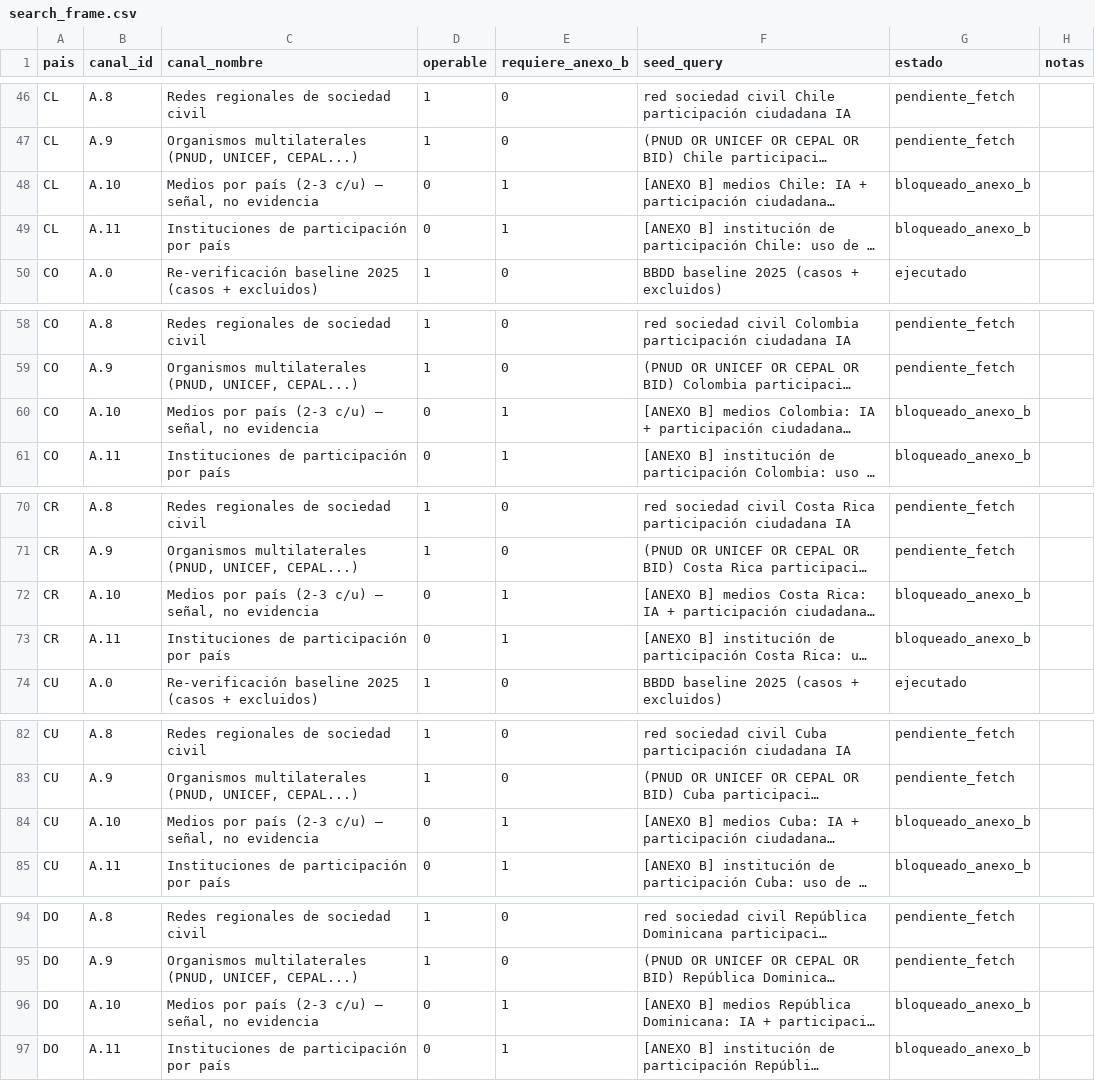
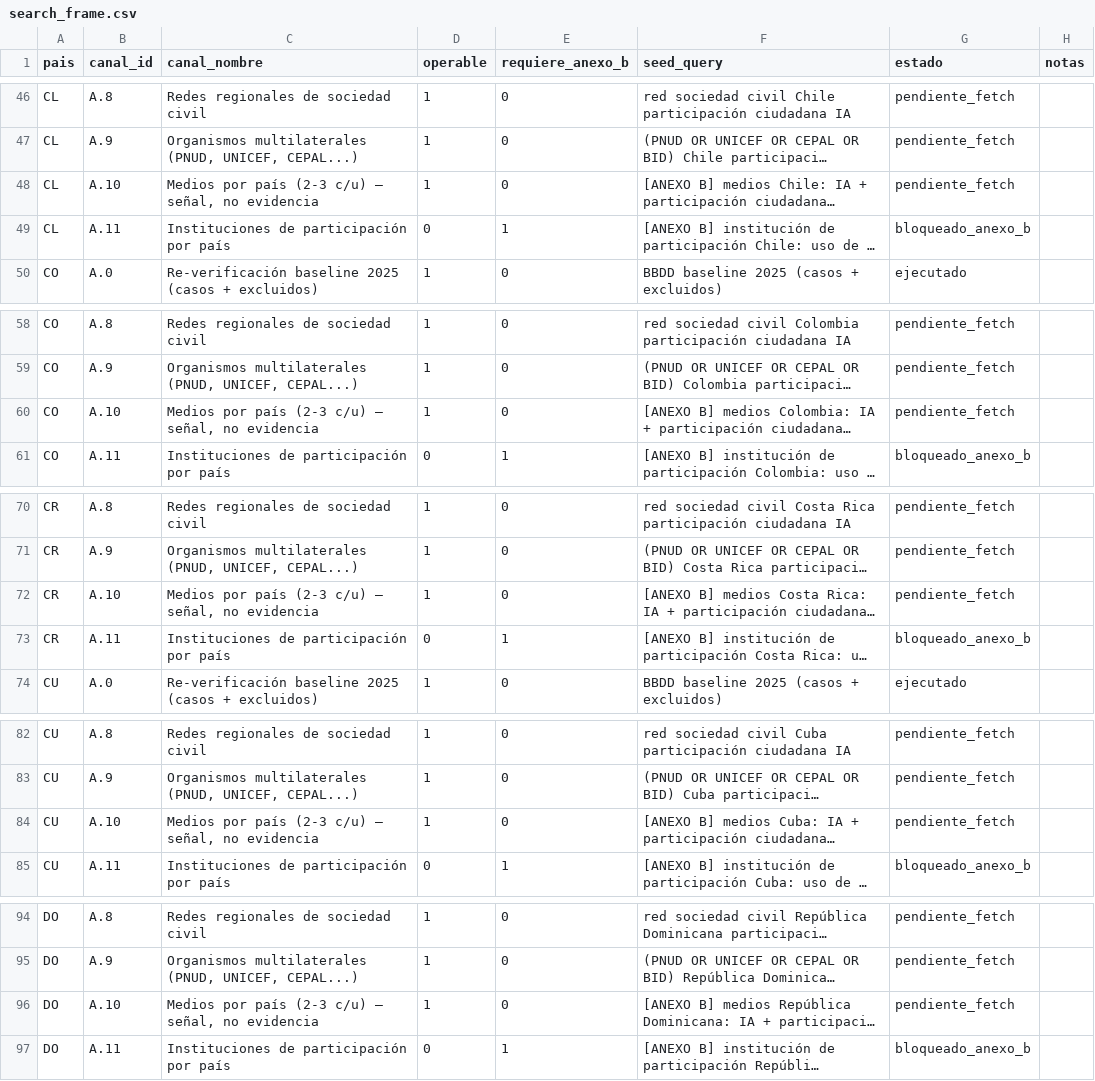
Before and after one commit to aplicaciones-foresight/ilia26-participacion, a CSV file: data/candidatos/search_frame.csv, drawn as a sheet; only a part is shown, gaps mark what is left out; long unchanged cells end in …; the diff covers the shown part only; the diff names each change by its address in the sheet, - before the commit and + after, or states it on an @@ line.

```diff
--- a/data/candidatos/search_frame.csv
+++ b/data/candidatos/search_frame.csv
-D48 (operable): 0
+D48 (operable): 1
-E48 (requiere_anexo_b): 1
+E48 (requiere_anexo_b): 0
-G48 (estado): bloqueado_anexo_b
+G48 (estado): pendiente_fetch
-D60 (operable): 0
+D60 (operable): 1
-E60 (requiere_anexo_b): 1
+E60 (requiere_anexo_b): 0
-G60 (estado): bloqueado_anexo_b
+G60 (estado): pendiente_fetch
-D72 (operable): 0
+D72 (operable): 1
-E72 (requiere_anexo_b): 1
+E72 (requiere_anexo_b): 0
-G72 (estado): bloqueado_anexo_b
+G72 (estado): pendiente_fetch
-D84 (operable): 0
+D84 (operable): 1
-E84 (requiere_anexo_b): 1
+E84 (requiere_anexo_b): 0
-G84 (estado): bloqueado_anexo_b
+G84 (estado): pendiente_fetch
-D96 (operable): 0
+D96 (operable): 1
-E96 (requiere_anexo_b): 1
+E96 (requiere_anexo_b): 0
-G96 (estado): bloqueado_anexo_b
+G96 (estado): pendiente_fetch
```
Also changed, not shown: 12 added rows and 42 edited cells elsewhere in this file, data/candidatos/candidatos.csv, 15 other files.
